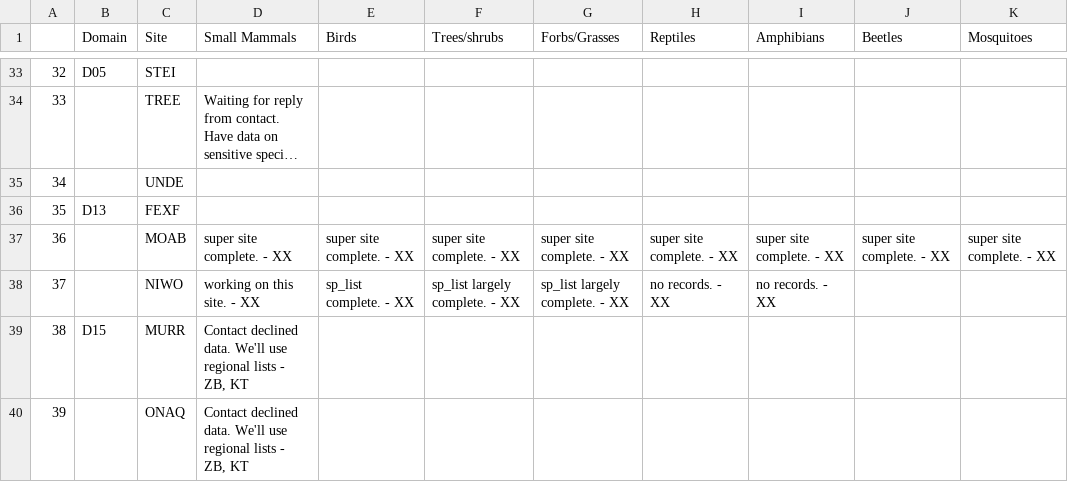
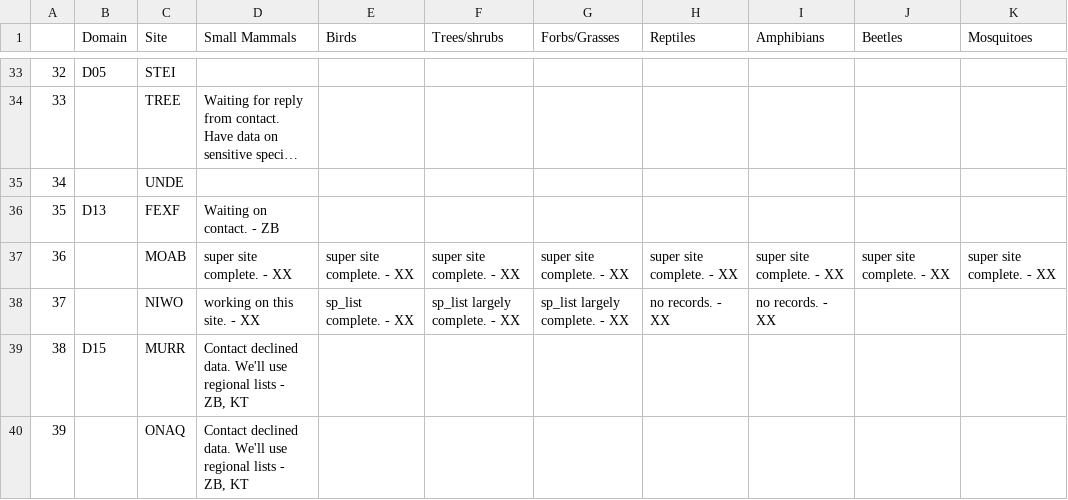
Before and after one commit to fluby/neonetods, a CSV file: data/task_matrix.csv, drawn as a sheet; only a part is shown, gaps mark what is left out; long unchanged cells end in …; the diff names each change by its address in the sheet, - before the commit and + after, or states it on an @@ line.

Commit message:
task matrix FEXF

```diff
--- a/data/task_matrix.csv
+++ b/data/task_matrix.csv
-D36 (Small Mammals): (empty)
+D36 (Small Mammals): Waiting on contact. - ZB
```
